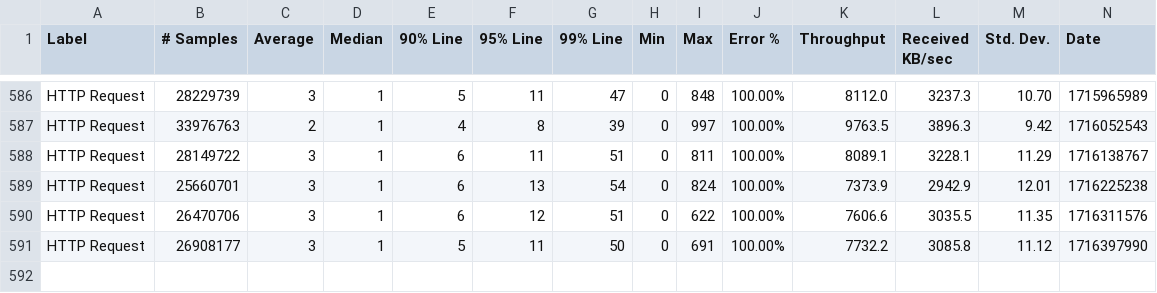
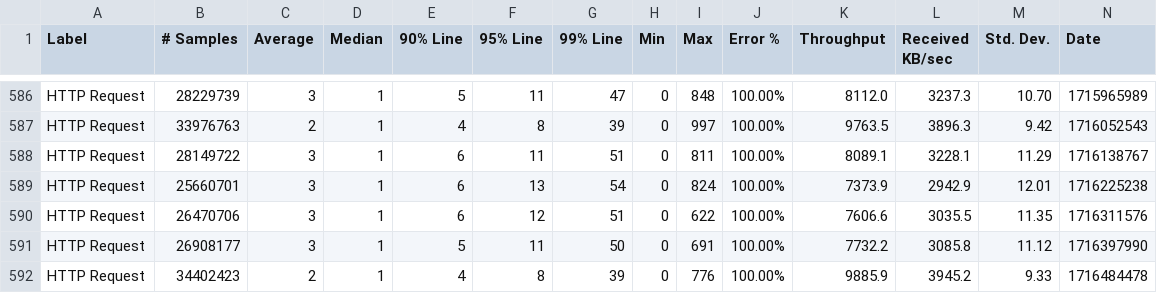
Before and after one commit to ballerina-platform/module-ballerina-jwt, a CSV file: load-tests/order_management_service/results/summary.csv, drawn as a sheet; only a part is shown, gaps mark what is left out; rows hold the shown columns only; the diff names each change by its address in the sheet, - before the commit and + after, or states it on an @@ line.

Commit message:
Update order_management_service test results on Thu May 23 17:15:38 UTC 2024

```diff
--- a/load-tests/order_management_service/results/summary.csv
+++ b/load-tests/order_management_service/results/summary.csv
+row 592: HTTP Request | 34402423 | 2 | 1 | 4 | 8 | 39 | 0 | 776 | 100.00% | 9885.9 | 3945.2 | 9.33 | 1716484478
```
